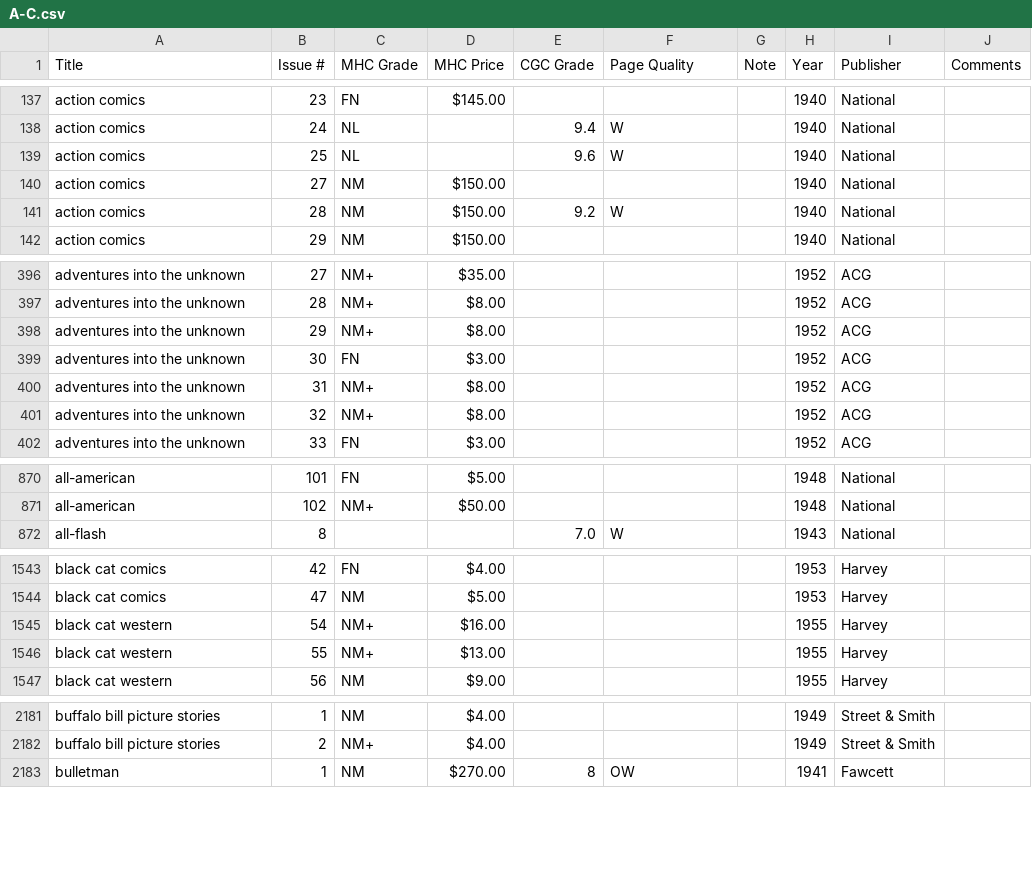
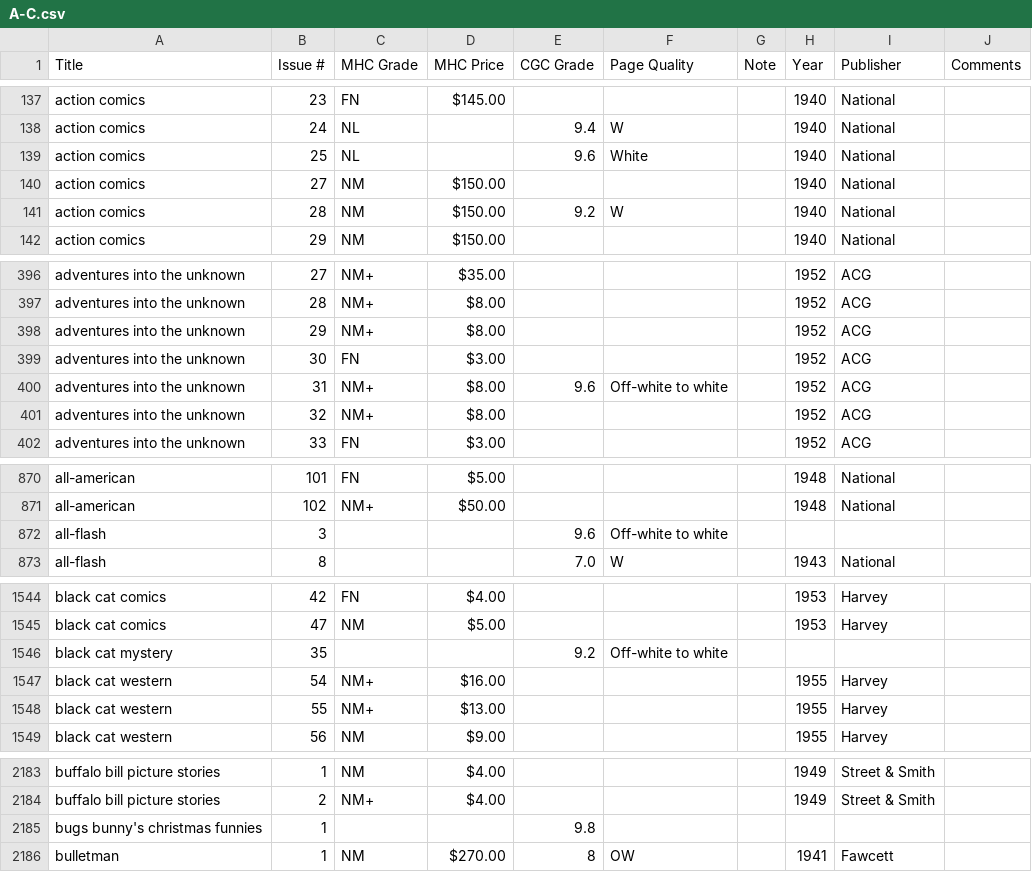
Before and after one commit to roblarsen/Edgar-Church-Collection-Data, a CSV file: src/A-C.csv, drawn as a sheet; only a part is shown, gaps mark what is left out; the diff covers the shown part only.

```diff
--- a/src/A-C.csv
+++ b/src/A-C.csv
@@ -138,3 +138,3 @@ action comics ,23,FN,$145.00 ,,,,1940,National,
 action comics ,24,NL ,,9.4,W , ,1940,National,
-action comics ,25,NL ,,9.6,W , ,1940,National,
+action comics ,25,NL ,,9.6,White, ,1940,National,
 action comics ,27,NM,$150.00 ,,,,1940,National,
@@ -399,3 +399,3 @@ adventures into the unknown,29,NM+,$8.00 ,,,,1952,ACG,
 adventures into the unknown,30,FN,$3.00 ,,,,1952,ACG,
-adventures into the unknown,31,NM+,$8.00 ,,,,1952,ACG,
+adventures into the unknown,31,NM+,$8.00 ,9.6,Off-white to white,,1952,ACG,
 adventures into the unknown,32,NM+,$8.00 ,,,,1952,ACG,
@@ -871,2 +871,3 @@ all-american,101,FN,$5.00 ,,,,1948,National,
 all-american,102,NM+,$50.00 ,,,,1948,National,
+all-flash,3,,,9.6,Off-white to white,,,,
 all-flash,8, ,,7.0,W, ,1943,National,
@@ -1544,2 +1545,3 @@ black cat comics,42,FN,$4.00 ,,,,1953,Harvey,
 black cat comics,47,NM,$5.00 ,,,,1953,Harvey,
+black cat mystery,35,,,9.2,Off-white to white,,,,
 black cat western,54,NM+,$16.00 ,,,,1955,Harvey,
@@ -2182,2 +2184,3 @@ buffalo bill picture stories,1,NM,$4.00 ,,,,1949,Street & Smith,
 buffalo bill picture stories,2,NM+,$4.00 ,,,,1949,Street & Smith,
+bugs bunny's christmas funnies,1,,,9.8,,,,,
 bulletman ,1,NM ,$270.00 ,8,OW , ,1941,Fawcett,
```
Also changed, not shown: 2 edited cells elsewhere in this file, src/D-F.csv, src/J-L.csv, 5 other files.
